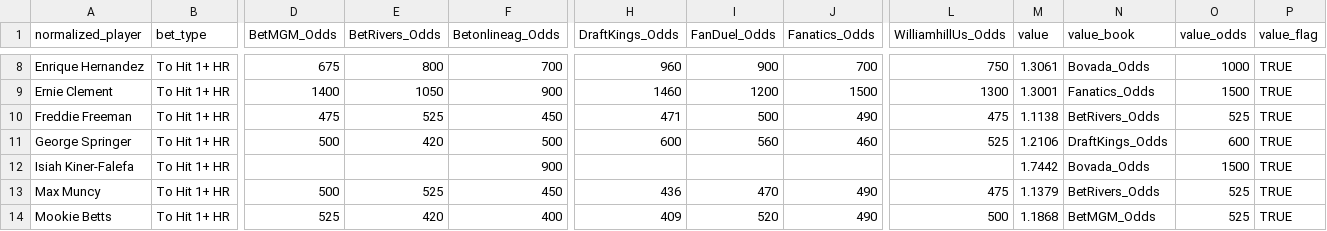
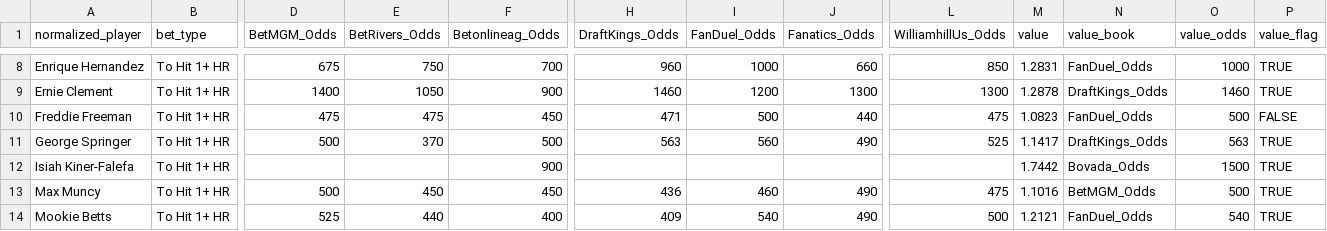
Before and after one commit to chris-fisher-llc/tail-wing, a CSV file: matched_output.csv, drawn as a sheet; only a part is shown, gaps mark what is left out; the diff covers the shown part only; the diff names each change by its address in the sheet, - before the commit and + after, or states it on an @@ line.

```diff
--- a/matched_output.csv
+++ b/matched_output.csv
-E8 (BetRivers_Odds): 800
+E8 (BetRivers_Odds): 750
-I8 (FanDuel_Odds): 900
+I8 (FanDuel_Odds): 1000
-J8 (Fanatics_Odds): 700
+J8 (Fanatics_Odds): 660
-L8 (WilliamhillUs_Odds): 750
+L8 (WilliamhillUs_Odds): 850
-M8 (value): 1.3061
+M8 (value): 1.2831
-N8 (value_book): Bovada_Odds
+N8 (value_book): FanDuel_Odds
-J9 (Fanatics_Odds): 1500
+J9 (Fanatics_Odds): 1300
-M9 (value): 1.3001
+M9 (value): 1.2878
-N9 (value_book): Fanatics_Odds
+N9 (value_book): DraftKings_Odds
-O9 (value_odds): 1500
+O9 (value_odds): 1460
-E10 (BetRivers_Odds): 525
+E10 (BetRivers_Odds): 475
-J10 (Fanatics_Odds): 490
+J10 (Fanatics_Odds): 440
-M10 (value): 1.1138
+M10 (value): 1.0823
-N10 (value_book): BetRivers_Odds
+N10 (value_book): FanDuel_Odds
-O10 (value_odds): 525
+O10 (value_odds): 500
-P10 (value_flag): TRUE
+P10 (value_flag): FALSE
-E11 (BetRivers_Odds): 420
+E11 (BetRivers_Odds): 370
-H11 (DraftKings_Odds): 600
+H11 (DraftKings_Odds): 563
-J11 (Fanatics_Odds): 460
+J11 (Fanatics_Odds): 490
-M11 (value): 1.2106
+M11 (value): 1.1417
-O11 (value_odds): 600
+O11 (value_odds): 563
-E13 (BetRivers_Odds): 525
+E13 (BetRivers_Odds): 450
-I13 (FanDuel_Odds): 470
+I13 (FanDuel_Odds): 460
-M13 (value): 1.1379
+M13 (value): 1.1016
-N13 (value_book): BetRivers_Odds
+N13 (value_book): BetMGM_Odds
-O13 (value_odds): 525
+O13 (value_odds): 500
-E14 (BetRivers_Odds): 420
+E14 (BetRivers_Odds): 440
-I14 (FanDuel_Odds): 520
+I14 (FanDuel_Odds): 540
-M14 (value): 1.1868
+M14 (value): 1.2121
-N14 (value_book): BetMGM_Odds
+N14 (value_book): FanDuel_Odds
-O14 (value_odds): 525
+O14 (value_odds): 540
```
Also changed, not shown: 54 edited cells elsewhere in this file.
